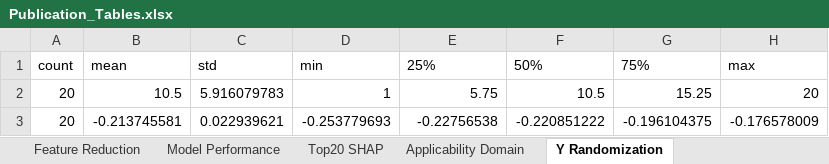
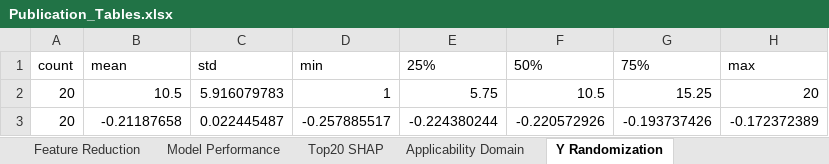
Before and after one commit to priyankakamaria/organic-toxicity-QSAR-ML, an Excel workbook: output/publication_tables/Publication_Tables.xlsx, sheet Y Randomization, drawn as a sheet; values as stored, in another font and other column widths than the file's, no borders; removed rows and columns are numbered as before the commit, all else as after; the diff names each change by its address in the sheet, - before the commit and + after, or states it on an @@ line.

```diff
--- a/output/publication_tables/Publication_Tables.xlsx (sheet Y Randomization)
+++ b/output/publication_tables/Publication_Tables.xlsx (sheet Y Randomization)
-row 3: 20 | -0.213745581 | 0.022939621 | -0.253779693 | -0.22756538 | -0.220851222 | -0.196104375 | -0.176578009
+row 3: 20 | -0.21187658 | 0.022445487 | -0.257885517 | -0.224380244 | -0.220572926 | -0.193737426 | -0.172372389
```
Also changed, not shown: sheet Top20 SHAP, sheet Model Performance, 36 other files.
